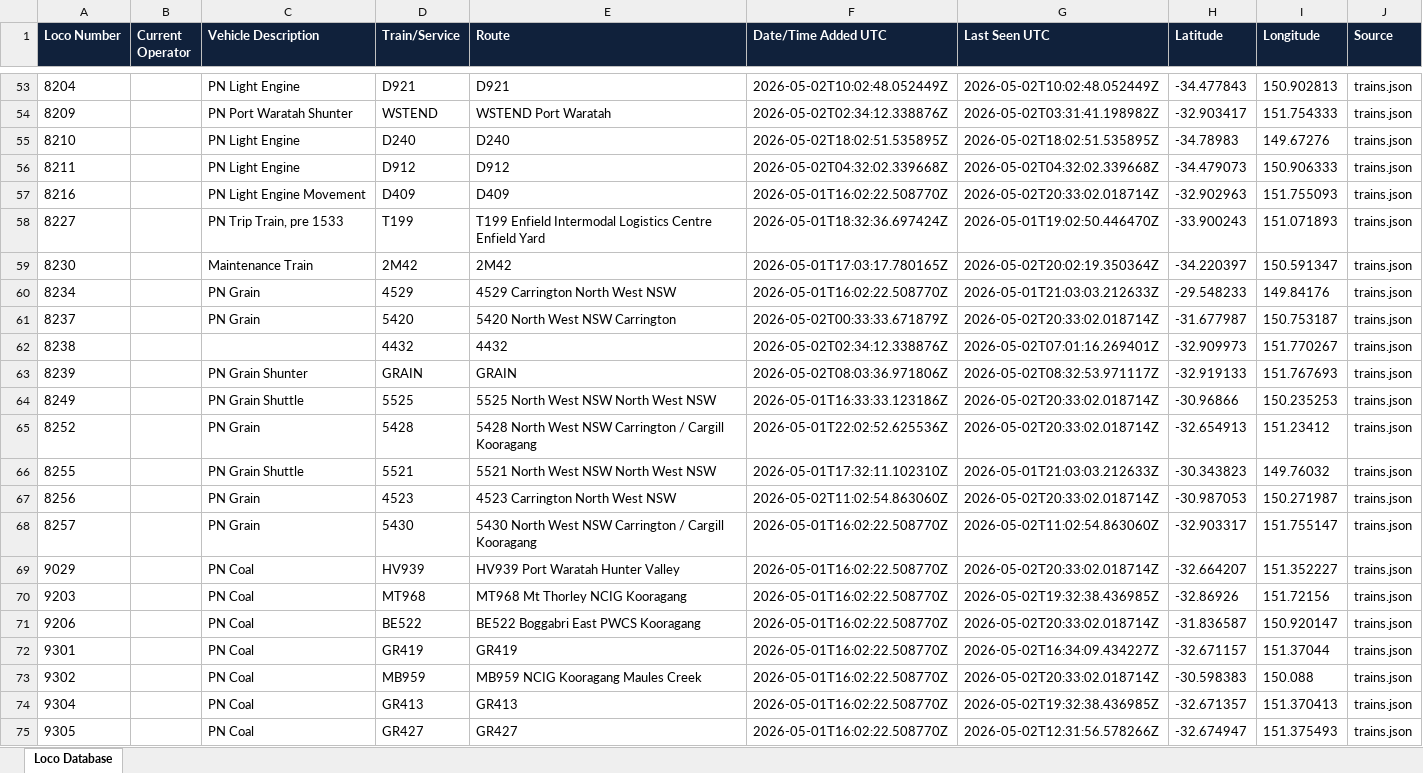
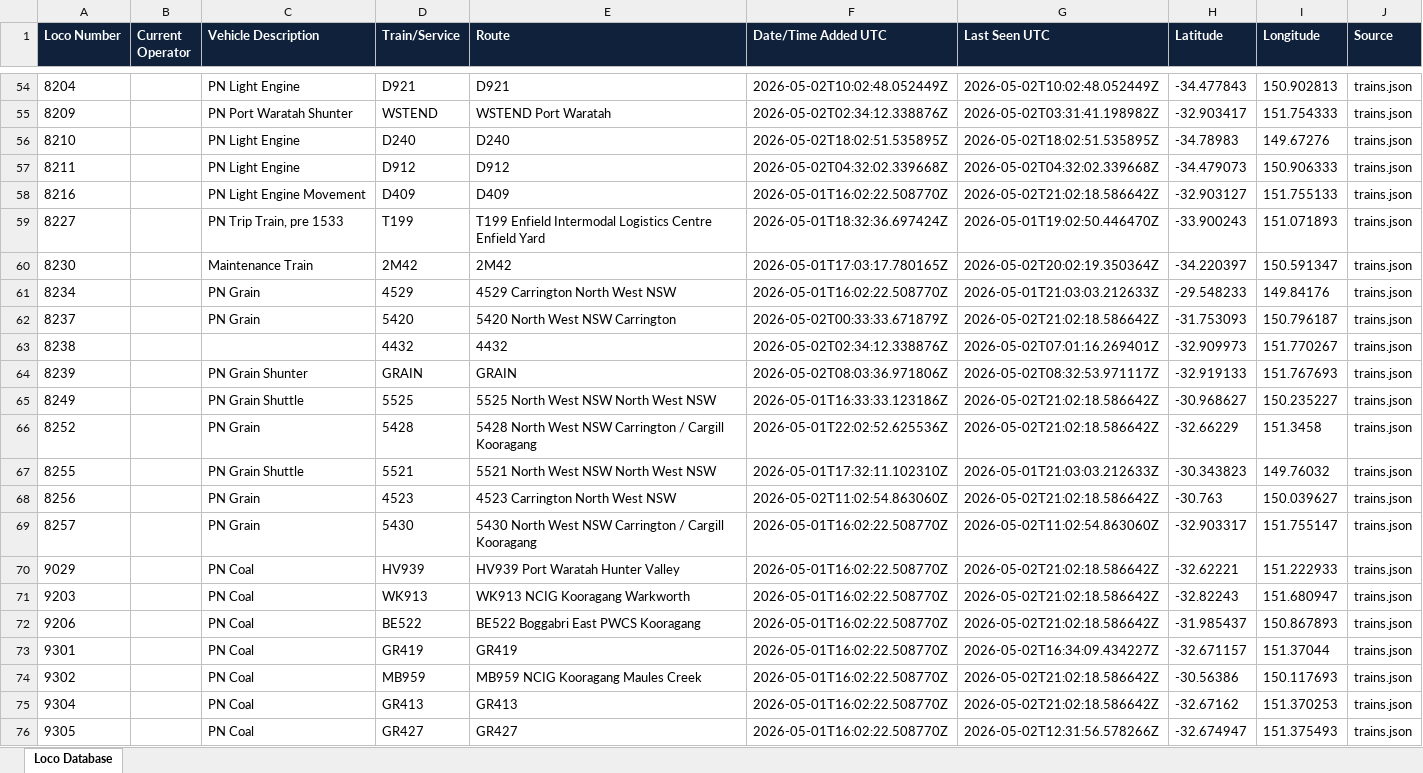
Before and after one commit to grahame21/railops-backend, an Excel workbook: static/downloads/loco_database.xlsx, sheet Loco Database, drawn as a sheet; only a part is shown, gaps mark what is left out; values as stored, in another font and other column widths than the file's, no borders; addresses are those after the commit; the diff covers the shown part only; the diff names each change by its address in the sheet, - before the commit and + after, or states it on an @@ line.

Commit message:
Update RailOps database files - 2026-05-02 21:02:18 UTC

```diff
--- a/static/downloads/loco_database.xlsx (sheet Loco Database)
+++ b/static/downloads/loco_database.xlsx (sheet Loco Database)
-G58 (Last Seen UTC): 2026-05-02T20:33:02.018714Z
+G58 (Last Seen UTC): 2026-05-02T21:02:18.586642Z
-H58 (Latitude): -32.902963
+H58 (Latitude): -32.903127
-I58 (Longitude): 151.755093
+I58 (Longitude): 151.755133
-G62 (Last Seen UTC): 2026-05-02T20:33:02.018714Z
+G62 (Last Seen UTC): 2026-05-02T21:02:18.586642Z
-H62 (Latitude): -31.677987
+H62 (Latitude): -31.753093
-I62 (Longitude): 150.753187
+I62 (Longitude): 150.796187
-G65:G66 (Last Seen UTC): 2026-05-02T20:33:02.018714Z
+G65:G66 (Last Seen UTC): 2026-05-02T21:02:18.586642Z
-H65 (Latitude): -30.96866
+H65 (Latitude): -30.968627
-I65 (Longitude): 150.235253
+I65 (Longitude): 150.235227
-H66 (Latitude): -32.654913
+H66 (Latitude): -32.66229
-I66 (Longitude): 151.23412
+I66 (Longitude): 151.3458
-G68 (Last Seen UTC): 2026-05-02T20:33:02.018714Z
+G68 (Last Seen UTC): 2026-05-02T21:02:18.586642Z
-H68 (Latitude): -30.987053
+H68 (Latitude): -30.763
-I68 (Longitude): 150.271987
+I68 (Longitude): 150.039627
-G70 (Last Seen UTC): 2026-05-02T20:33:02.018714Z
+G70 (Last Seen UTC): 2026-05-02T21:02:18.586642Z
-H70 (Latitude): -32.664207
+H70 (Latitude): -32.62221
-I70 (Longitude): 151.352227
+I70 (Longitude): 151.222933
-D71 (Train/Service): MT968
+D71 (Train/Service): WK913
-E71 (Route): MT968 Mt Thorley NCIG Kooragang
+E71 (Route): WK913 NCIG Kooragang Warkworth
-G71 (Last Seen UTC): 2026-05-02T19:32:38.436985Z
+G71 (Last Seen UTC): 2026-05-02T21:02:18.586642Z
-H71 (Latitude): -32.86926
+H71 (Latitude): -32.82243
-I71 (Longitude): 151.72156
+I71 (Longitude): 151.680947
-G72 (Last Seen UTC): 2026-05-02T20:33:02.018714Z
+G72 (Last Seen UTC): 2026-05-02T21:02:18.586642Z
-H72 (Latitude): -31.836587
+H72 (Latitude): -31.985437
-I72 (Longitude): 150.920147
+I72 (Longitude): 150.867893
-G74 (Last Seen UTC): 2026-05-02T20:33:02.018714Z
+G74 (Last Seen UTC): 2026-05-02T21:02:18.586642Z
-H74 (Latitude): -30.598383
+H74 (Latitude): -30.56386
-I74 (Longitude): 150.088
+I74 (Longitude): 150.117693
-G75 (Last Seen UTC): 2026-05-02T19:32:38.436985Z
+G75 (Last Seen UTC): 2026-05-02T21:02:18.586642Z
-H75 (Latitude): -32.671357
+H75 (Latitude): -32.67162
-I75 (Longitude): 151.370413
+I75 (Longitude): 151.370253
```
Also changed, not shown: 2 added rows and 336 edited cells elsewhere in this sheet, static/downloads/loco_numbers_only.xlsx, 11 other files.
